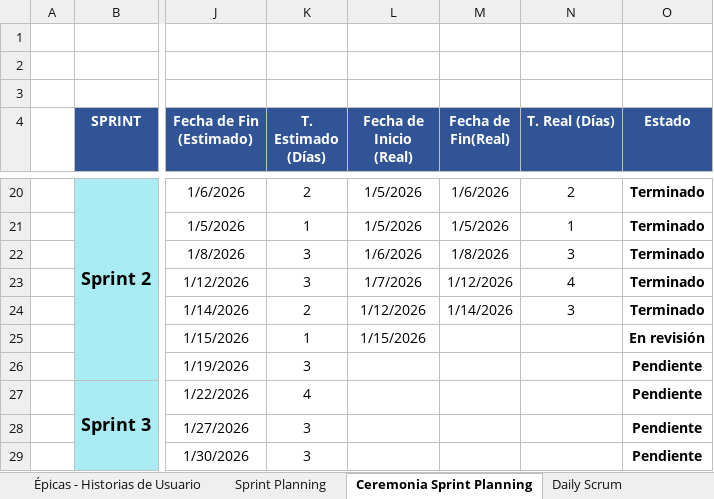
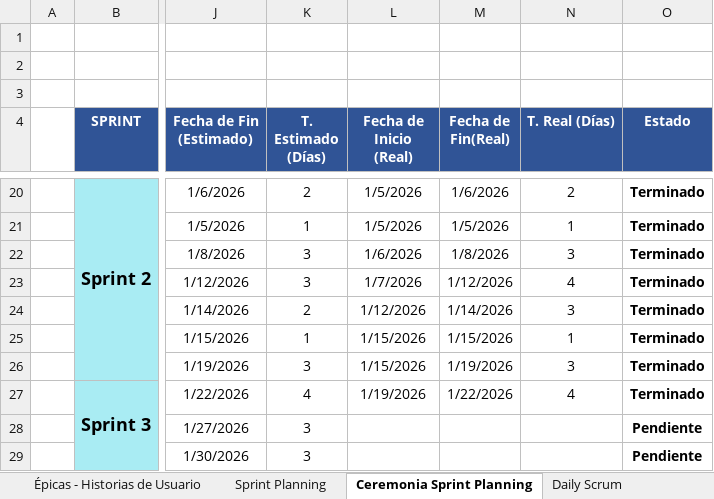
Before and after one commit to kromashop25-source/MEDILESER_APP, an Excel workbook: docs/MEDILESER_APP_BITACORA _SCRUM.xlsx, sheet Ceremonia Sprint Planning, drawn as a sheet; only a part is shown, gaps mark what is left out; values as stored, in another font and other column widths than the file's, no borders; conditional formats not drawn; the diff names each change by its address in the sheet, - before the commit and + after, or states it on an @@ line.

```diff
--- a/docs/MEDILESER_APP_BITACORA _SCRUM.xlsx (sheet Ceremonia Sprint Planning)
+++ b/docs/MEDILESER_APP_BITACORA _SCRUM.xlsx (sheet Ceremonia Sprint Planning)
-M25 (Fecha de Fin(Real)): (empty)
+M25 (Fecha de Fin(Real)): 1/15/2026
-N25 (T. Real (Días)): (empty)
+N25 (T. Real (Días)): 1
-O25 (Estado): En revisión
+O25 (Estado): Terminado
-L26 (Fecha de Inicio (Real)): (empty)
+L26 (Fecha de Inicio (Real)): 1/15/2026
-M26 (Fecha de Fin(Real)): (empty)
+M26 (Fecha de Fin(Real)): 1/19/2026
-N26 (T. Real (Días)): (empty)
+N26 (T. Real (Días)): 3
-O26:O27 (Estado): Pendiente
+O26:O27 (Estado): Terminado
-L27 (Fecha de Inicio (Real)): (empty)
+L27 (Fecha de Inicio (Real)): 1/19/2026
-M27 (Fecha de Fin(Real)): (empty)
+M27 (Fecha de Fin(Real)): 1/22/2026
-N27 (T. Real (Días)): (empty)
+N27 (T. Real (Días)): 4
```
Also changed, not shown: sheet Daily Scrum, 10 other files.
